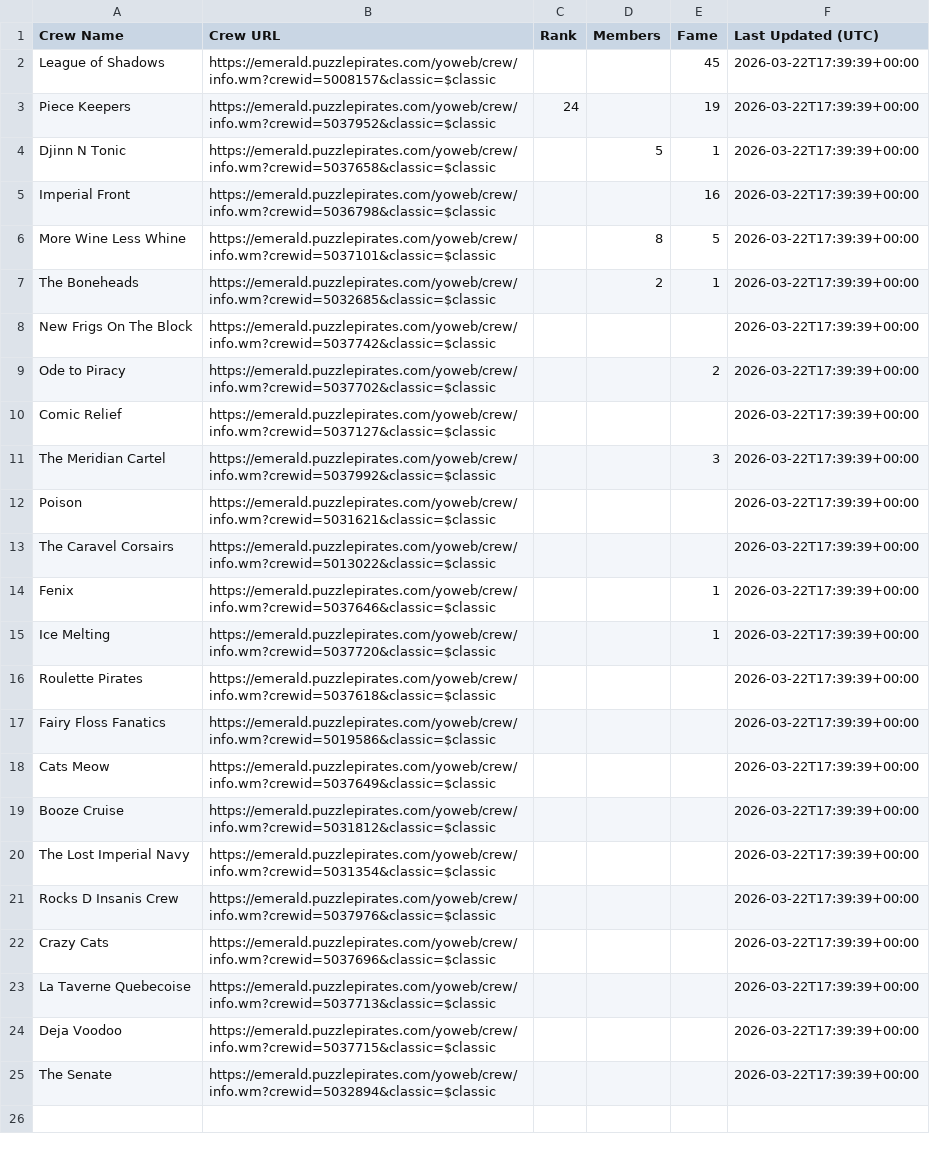
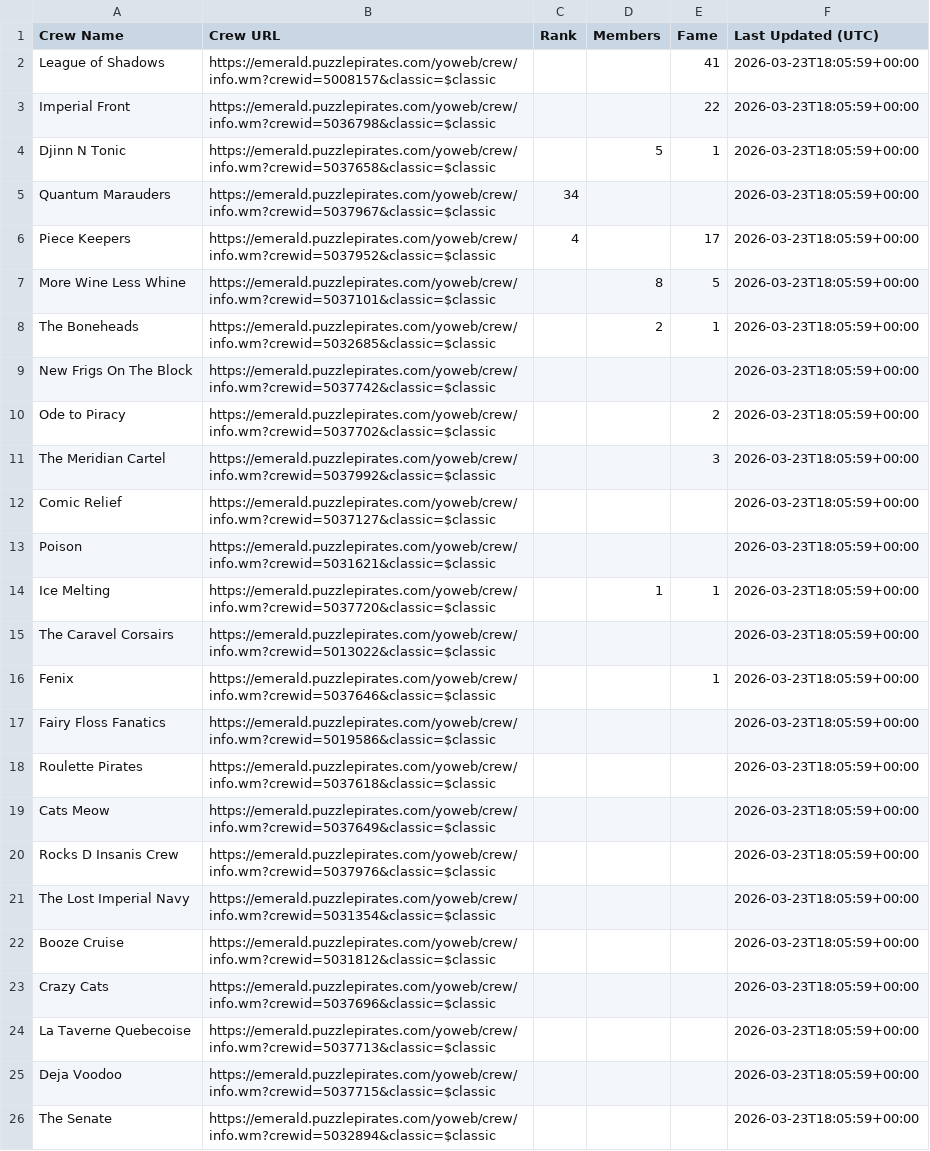
Before and after one commit to RikitoC/RikitoC.github.io, a CSV file: data/crews.csv, drawn as a sheet; removed rows and columns are numbered as before the commit, all else as after; the diff names each change by its address in the sheet, - before the commit and + after, or states it on an @@ line.

```diff
--- a/data/crews.csv
+++ b/data/crews.csv
-E2 (Fame): 45
+E2 (Fame): 41
-F2 (Last Updated (UTC)): 2026-03-22T17:39:39+00:00
+F2 (Last Updated (UTC)): 2026-03-23T18:05:59+00:00
-row 3: Piece Keepers | https://emerald.puzzlepirates.com/yoweb/crew/info.wm?crewid=5037952&classic=$classic | 24 |  | 19 | 2026-03-22T17:39:39+00:00
+row 3: Imperial Front | https://emerald.puzzlepirates.com/yoweb/crew/info.wm?crewid=5036798&classic=$classic |  |  | 22 | 2026-03-23T18:05:59+00:00
-F4 (Last Updated (UTC)): 2026-03-22T17:39:39+00:00
+F4 (Last Updated (UTC)): 2026-03-23T18:05:59+00:00
-row 5: Imperial Front | https://emerald.puzzlepirates.com/yoweb/crew/info.wm?crewid=5036798&classic=$classic |  |  | 16 | 2026-03-22T17:39:39+00:00
+row 5: Quantum Marauders | https://emerald.puzzlepirates.com/yoweb/crew/info.wm?crewid=5037967&classic=$classic | 34 |  |  | 2026-03-23T18:05:59+00:00
+row 6: Piece Keepers | https://emerald.puzzlepirates.com/yoweb/crew/info.wm?crewid=5037952&classic=$classic | 4 |  | 17 | 2026-03-23T18:05:59+00:00
-F7:F10 (Last Updated (UTC)): 2026-03-22T17:39:39+00:00
+F7:F10 (Last Updated (UTC)): 2026-03-23T18:05:59+00:00
-row 10: Comic Relief | https://emerald.puzzlepirates.com/yoweb/crew/info.wm?crewid=5037127&classic=$classic |  |  |  | 2026-03-22T17:39:39+00:00
-F11 (Last Updated (UTC)): 2026-03-22T17:39:39+00:00
+F11 (Last Updated (UTC)): 2026-03-23T18:05:59+00:00
+row 12: Comic Relief | https://emerald.puzzlepirates.com/yoweb/crew/info.wm?crewid=5037127&classic=$classic |  |  |  | 2026-03-23T18:05:59+00:00
-F13 (Last Updated (UTC)): 2026-03-22T17:39:39+00:00
+F13 (Last Updated (UTC)): 2026-03-23T18:05:59+00:00
+row 14: Ice Melting | https://emerald.puzzlepirates.com/yoweb/crew/info.wm?crewid=5037720&classic=$classic |  | 1 | 1 | 2026-03-23T18:05:59+00:00
-F15:F16 (Last Updated (UTC)): 2026-03-22T17:39:39+00:00
+F15:F16 (Last Updated (UTC)): 2026-03-23T18:05:59+00:00
-row 15: Ice Melting | https://emerald.puzzlepirates.com/yoweb/crew/info.wm?crewid=5037720&classic=$classic |  |  | 1 | 2026-03-22T17:39:39+00:00
-row 16: Roulette Pirates | https://emerald.puzzlepirates.com/yoweb/crew/info.wm?crewid=5037618&classic=$classic |  |  |  | 2026-03-22T17:39:39+00:00
-F17 (Last Updated (UTC)): 2026-03-22T17:39:39+00:00
+F17 (Last Updated (UTC)): 2026-03-23T18:05:59+00:00
+row 18: Roulette Pirates | https://emerald.puzzlepirates.com/yoweb/crew/info.wm?crewid=5037618&classic=$classic |  |  |  | 2026-03-23T18:05:59+00:00
-F19 (Last Updated (UTC)): 2026-03-22T17:39:39+00:00
+F19 (Last Updated (UTC)): 2026-03-23T18:05:59+00:00
-row 19: Booze Cruise | https://emerald.puzzlepirates.com/yoweb/crew/info.wm?crewid=5031812&classic=$classic |  |  |  | 2026-03-22T17:39:39+00:00
-row 20: The Lost Imperial Navy | https://emerald.puzzlepirates.com/yoweb/crew/info.wm?crewid=5031354&classic=$classic |  |  |  | 2026-03-22T17:39:39+00:00
-F20 (Last Updated (UTC)): 2026-03-22T17:39:39+00:00
+F20 (Last Updated (UTC)): 2026-03-23T18:05:59+00:00
+row 21: The Lost Imperial Navy | https://emerald.puzzlepirates.com/yoweb/crew/info.wm?crewid=5031354&classic=$classic |  |  |  | 2026-03-23T18:05:59+00:00
+row 22: Booze Cruise | https://emerald.puzzlepirates.com/yoweb/crew/info.wm?crewid=5031812&classic=$classic |  |  |  | 2026-03-23T18:05:59+00:00
-F23:F26 (Last Updated (UTC)): 2026-03-22T17:39:39+00:00
+F23:F26 (Last Updated (UTC)): 2026-03-23T18:05:59+00:00
```
Also changed, not shown: data/crew_details.csv, data/pirate_urls.csv, 3 other files.
